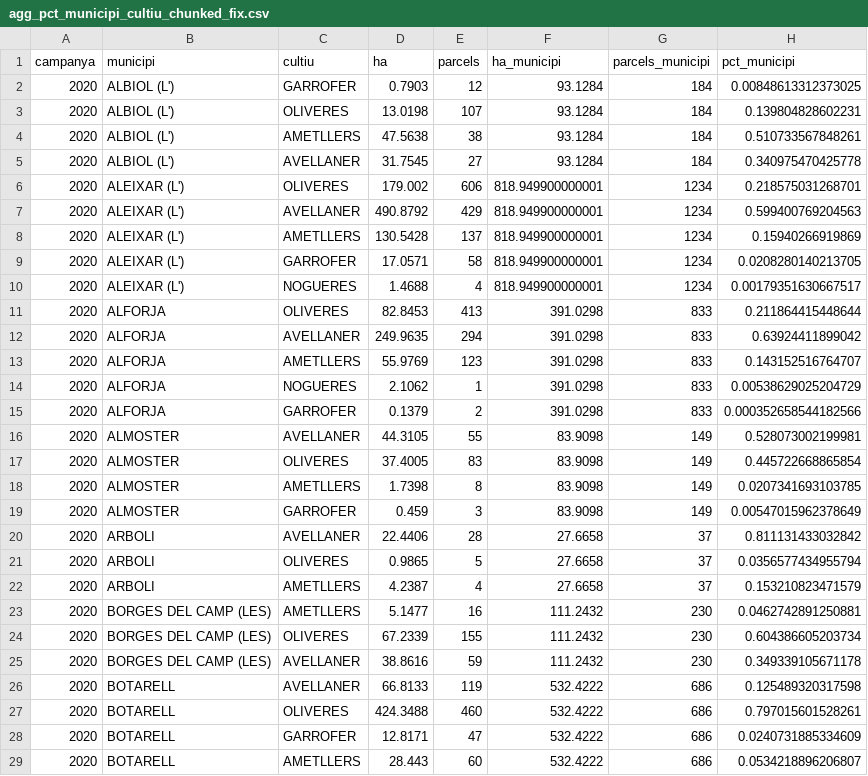
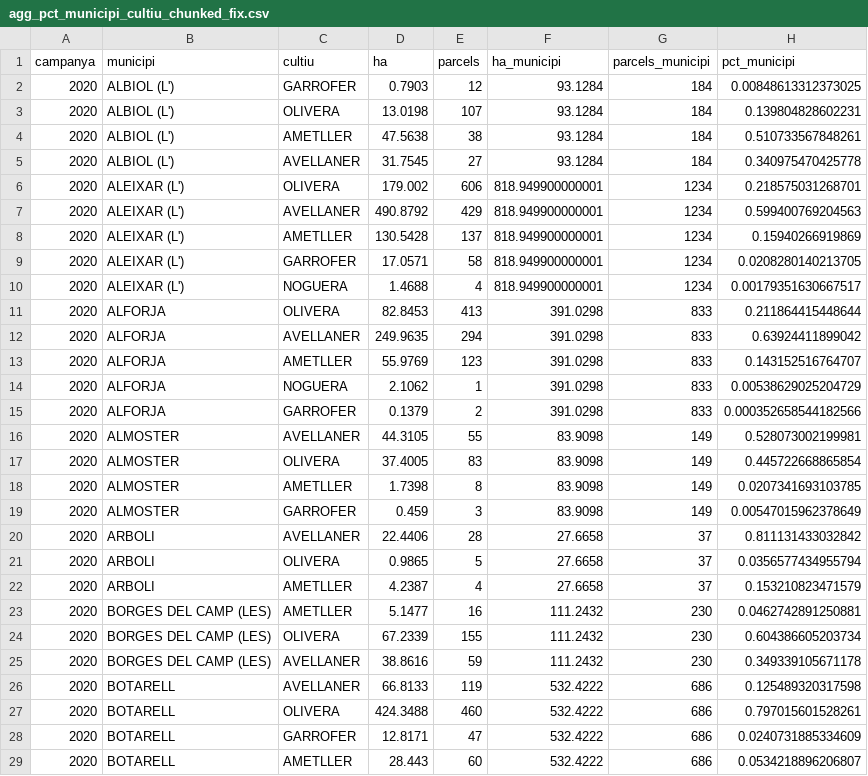
Before and after one commit to marcrb88/marcrb88.github.io, a CSV file: data/agg_pct_municipi_cultiu_chunked_fix.csv, drawn as a sheet; only a part is shown; the diff covers the shown part only.

```diff
--- a/data/agg_pct_municipi_cultiu_chunked_fix.csv
+++ b/data/agg_pct_municipi_cultiu_chunked_fix.csv
@@ -2,28 +2,28 @@ campanya,municipi,cultiu,ha,parcels,ha_municipi,parcels_municipi,pct_municipi
 2020,ALBIOL (L'),GARROFER,0.7903,12,93.1284,184,0.00848613312373025
-2020,ALBIOL (L'),OLIVERES,13.0198,107,93.1284,184,0.139804828602231
-2020,ALBIOL (L'),AMETLLERS,47.5638,38,93.1284,184,0.510733567848261
+2020,ALBIOL (L'),OLIVERA,13.0198,107,93.1284,184,0.139804828602231
+2020,ALBIOL (L'),AMETLLER,47.5638,38,93.1284,184,0.510733567848261
 2020,ALBIOL (L'),AVELLANER,31.7545,27,93.1284,184,0.340975470425778
-2020,ALEIXAR (L'),OLIVERES,179.002,606,818.949900000001,1234,0.218575031268701
+2020,ALEIXAR (L'),OLIVERA,179.002,606,818.949900000001,1234,0.218575031268701
 2020,ALEIXAR (L'),AVELLANER,490.8792,429,818.949900000001,1234,0.599400769204563
-2020,ALEIXAR (L'),AMETLLERS,130.5428,137,818.949900000001,1234,0.15940266919869
+2020,ALEIXAR (L'),AMETLLER,130.5428,137,818.949900000001,1234,0.15940266919869
 2020,ALEIXAR (L'),GARROFER,17.0571,58,818.949900000001,1234,0.0208280140213705
-2020,ALEIXAR (L'),NOGUERES,1.4688,4,818.949900000001,1234,0.00179351630667517
-2020,ALFORJA,OLIVERES,82.8453,413,391.0298,833,0.211864415448644
+2020,ALEIXAR (L'),NOGUERA,1.4688,4,818.949900000001,1234,0.00179351630667517
+2020,ALFORJA,OLIVERA,82.8453,413,391.0298,833,0.211864415448644
 2020,ALFORJA,AVELLANER,249.9635,294,391.0298,833,0.63924411899042
-2020,ALFORJA,AMETLLERS,55.9769,123,391.0298,833,0.143152516764707
-2020,ALFORJA,NOGUERES,2.1062,1,391.0298,833,0.00538629025204729
+2020,ALFORJA,AMETLLER,55.9769,123,391.0298,833,0.143152516764707
+2020,ALFORJA,NOGUERA,2.1062,1,391.0298,833,0.00538629025204729
 2020,ALFORJA,GARROFER,0.1379,2,391.0298,833,0.000352658544182566
 2020,ALMOSTER,AVELLANER,44.3105,55,83.9098,149,0.528073002199981
-2020,ALMOSTER,OLIVERES,37.4005,83,83.9098,149,0.445722668865854
-2020,ALMOSTER,AMETLLERS,1.7398,8,83.9098,149,0.0207341693103785
+2020,ALMOSTER,OLIVERA,37.4005,83,83.9098,149,0.445722668865854
+2020,ALMOSTER,AMETLLER,1.7398,8,83.9098,149,0.0207341693103785
 2020,ALMOSTER,GARROFER,0.459,3,83.9098,149,0.00547015962378649
 2020,ARBOLI,AVELLANER,22.4406,28,27.6658,37,0.811131433032842
-2020,ARBOLI,OLIVERES,0.9865,5,27.6658,37,0.0356577434955794
-2020,ARBOLI,AMETLLERS,4.2387,4,27.6658,37,0.153210823471579
-2020,BORGES DEL CAMP (LES),AMETLLERS,5.1477,16,111.2432,230,0.0462742891250881
-2020,BORGES DEL CAMP (LES),OLIVERES,67.2339,155,111.2432,230,0.604386605203734
+2020,ARBOLI,OLIVERA,0.9865,5,27.6658,37,0.0356577434955794
+2020,ARBOLI,AMETLLER,4.2387,4,27.6658,37,0.153210823471579
+2020,BORGES DEL CAMP (LES),AMETLLER,5.1477,16,111.2432,230,0.0462742891250881
+2020,BORGES DEL CAMP (LES),OLIVERA,67.2339,155,111.2432,230,0.604386605203734
 2020,BORGES DEL CAMP (LES),AVELLANER,38.8616,59,111.2432,230,0.349339105671178
 2020,BOTARELL,AVELLANER,66.8133,119,532.4222,686,0.125489320317598
-2020,BOTARELL,OLIVERES,424.3488,460,532.4222,686,0.797015601528261
+2020,BOTARELL,OLIVERA,424.3488,460,532.4222,686,0.797015601528261
 2020,BOTARELL,GARROFER,12.8171,47,532.4222,686,0.0240731885334609
-2020,BOTARELL,AMETLLERS,28.443,60,532.4222,686,0.0534218896206807
+2020,BOTARELL,AMETLLER,28.443,60,532.4222,686,0.0534218896206807
```
Also changed, not shown: 160 edited cells elsewhere in this file, data/agg_campanya_municipi_cultiu_chunked_fix.csv, data/dominant_per_municipi_campanya_chunked_fix.csv, 5 other files.
